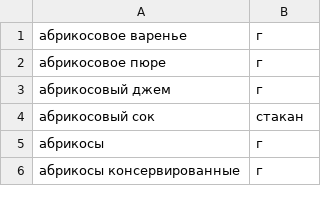
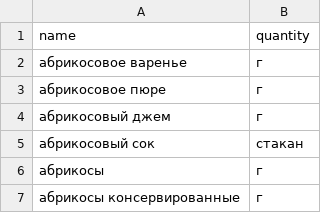
Before and after one commit to numinga27/foodgram-project-react, a CSV file: data/ingredients.csv, drawn as a sheet; only a part is shown; the diff names each change by its address in the sheet, - before the commit and + after, or states it on an @@ line.

```diff
--- a/data/ingredients.csv
+++ b/data/ingredients.csv
+row 1: name | quantity
```
Also changed, not shown: 11 other files.
